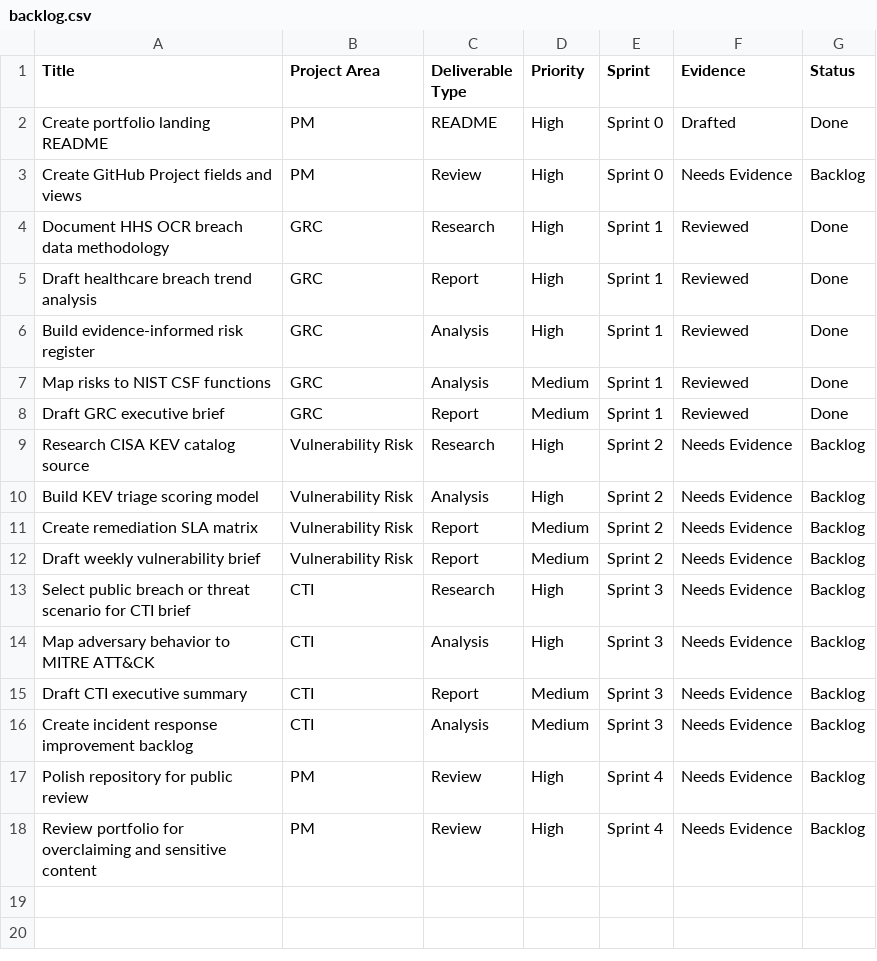
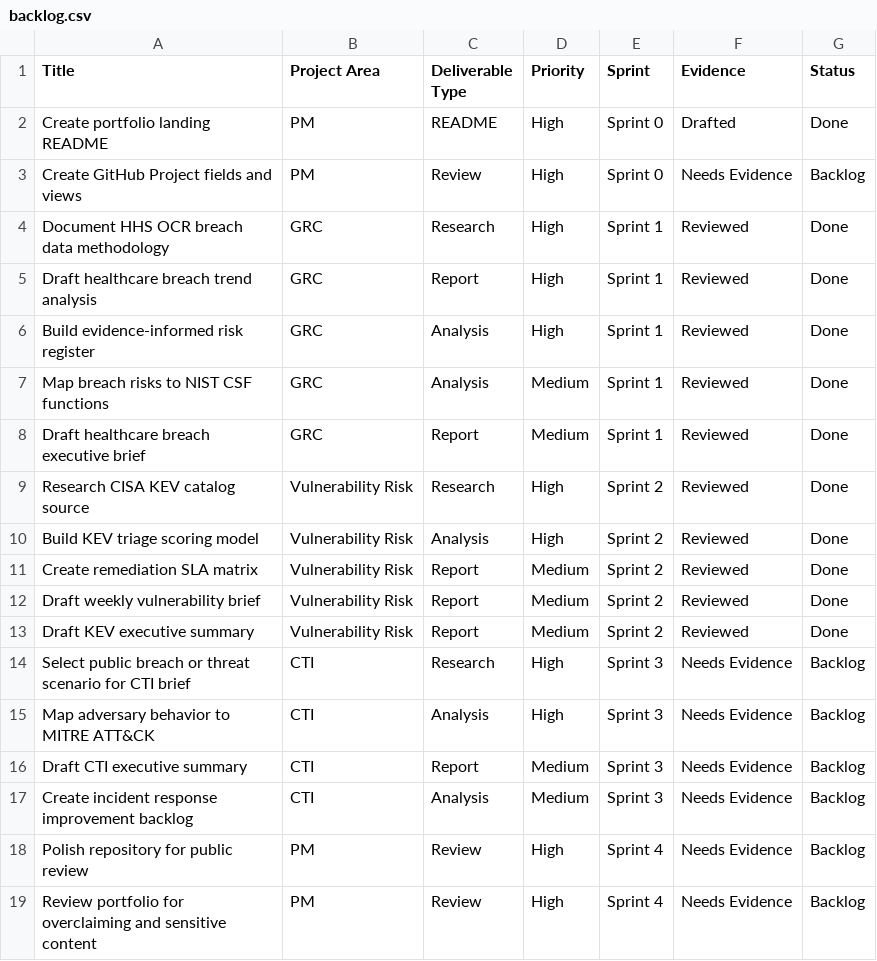
Before and after one commit to shayaan-mohsin/cybersecurity-portfolio, a CSV file: project-management/backlog.csv, drawn as a sheet.

```diff
--- a/project-management/backlog.csv
+++ b/project-management/backlog.csv
@@ -6,8 +6,9 @@ Draft healthcare breach trend analysis,GRC,Report,High,Sprint 1,Reviewed,Done
 Build evidence-informed risk register,GRC,Analysis,High,Sprint 1,Reviewed,Done
-Map risks to NIST CSF functions,GRC,Analysis,Medium,Sprint 1,Reviewed,Done
-Draft GRC executive brief,GRC,Report,Medium,Sprint 1,Reviewed,Done
-Research CISA KEV catalog source,Vulnerability Risk,Research,High,Sprint 2,Needs Evidence,Backlog
-Build KEV triage scoring model,Vulnerability Risk,Analysis,High,Sprint 2,Needs Evidence,Backlog
-Create remediation SLA matrix,Vulnerability Risk,Report,Medium,Sprint 2,Needs Evidence,Backlog
-Draft weekly vulnerability brief,Vulnerability Risk,Report,Medium,Sprint 2,Needs Evidence,Backlog
+Map breach risks to NIST CSF functions,GRC,Analysis,Medium,Sprint 1,Reviewed,Done
+Draft healthcare breach executive brief,GRC,Report,Medium,Sprint 1,Reviewed,Done
+Research CISA KEV catalog source,Vulnerability Risk,Research,High,Sprint 2,Reviewed,Done
+Build KEV triage scoring model,Vulnerability Risk,Analysis,High,Sprint 2,Reviewed,Done
+Create remediation SLA matrix,Vulnerability Risk,Report,Medium,Sprint 2,Reviewed,Done
+Draft weekly vulnerability brief,Vulnerability Risk,Report,Medium,Sprint 2,Reviewed,Done
+Draft KEV executive summary,Vulnerability Risk,Report,Medium,Sprint 2,Reviewed,Done
 Select public breach or threat scenario for CTI brief,CTI,Research,High,Sprint 3,Needs Evidence,Backlog
```
Also changed, not shown: 17 other files.
